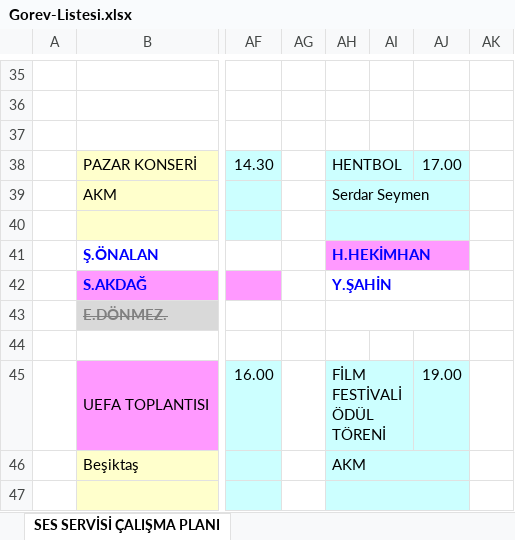
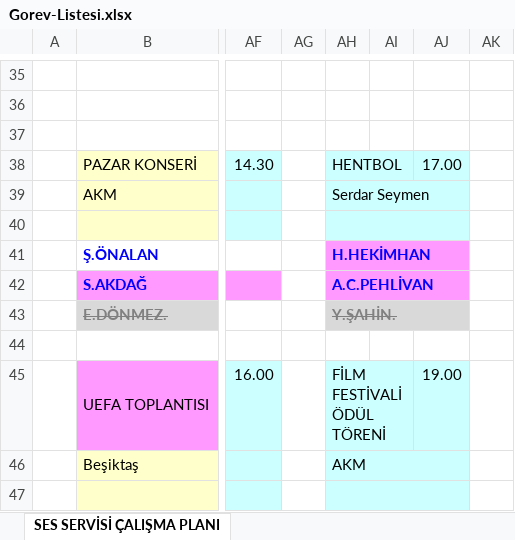
Before and after one commit to sesservisi/ses, an Excel workbook: Gorev-Listesi.xlsx, sheet SES SERVİSİ ÇALIŞMA PLANI, drawn as a sheet; only a part is shown, gaps mark what is left out; values as stored, in another font and other column widths than the file's, no borders; the diff covers the shown part only; the diff names each change by its address in the sheet, - before the commit and + after, or states it on an @@ line.

```diff
--- a/Gorev-Listesi.xlsx (sheet SES SERVİSİ ÇALIŞMA PLANI)
+++ b/Gorev-Listesi.xlsx (sheet SES SERVİSİ ÇALIŞMA PLANI)
-AH42: Y.ŞAHİN
+AH42: A.C.PEHLİVAN
-AH42:AJ42 fill: none
+AH42:AJ42 fill: #FF99FF
-AH43: (empty)
+AH43: Y.ŞAHİN.
-AH43:AJ43 fill: none
+AH43:AJ43 fill: #D9D9D9
```
Also changed, not shown: 14 edited cells and cell formats elsewhere in this sheet.
